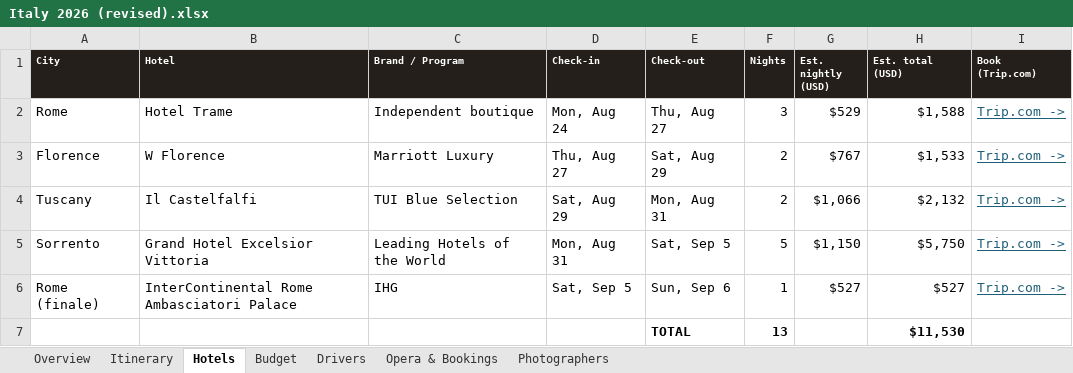
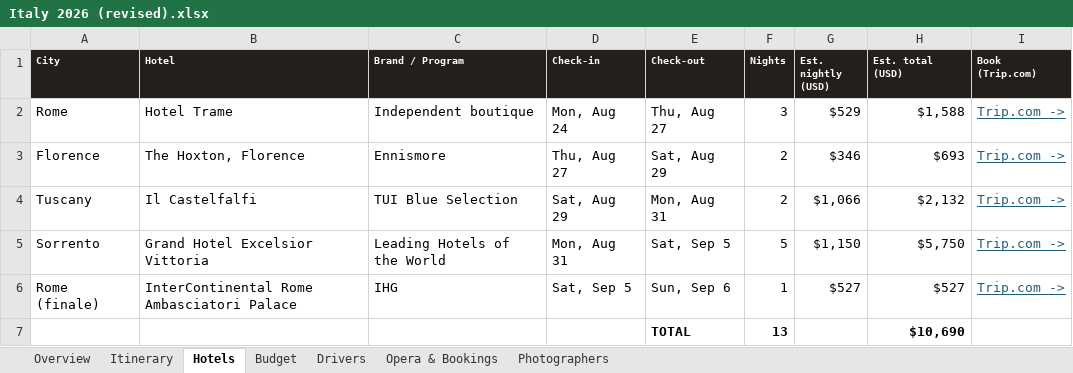
Before and after one commit to JunxuanH/trip-planner, an Excel workbook: italy-2026/dist/Italy 2026 (revised).xlsx, sheet Hotels, drawn as a sheet; values as stored, in another font and other column widths than the file's, no borders; the diff names each change by its address in the sheet, - before the commit and + after, or states it on an @@ line.

```diff
--- a/italy-2026/dist/Italy 2026 (revised).xlsx (sheet Hotels)
+++ b/italy-2026/dist/Italy 2026 (revised).xlsx (sheet Hotels)
-B3 (Hotel): W Florence
+B3 (Hotel): The Hoxton, Florence
-C3 (Brand / Program): Marriott Luxury
+C3 (Brand / Program): Ennismore
-G3 (Est. nightly (USD)): $767
+G3 (Est. nightly (USD)): $346
-H3 (Est. total (USD)): $1,533
+H3 (Est. total (USD)): $693
-H7 (Est. total (USD)): $11,530
+H7 (Est. total (USD)): $10,690
```
Also changed, not shown: sheet Itinerary, sheet Budget, sheet Overview, sheet Drivers, sheet Opera & Bookings, 6 other files.
